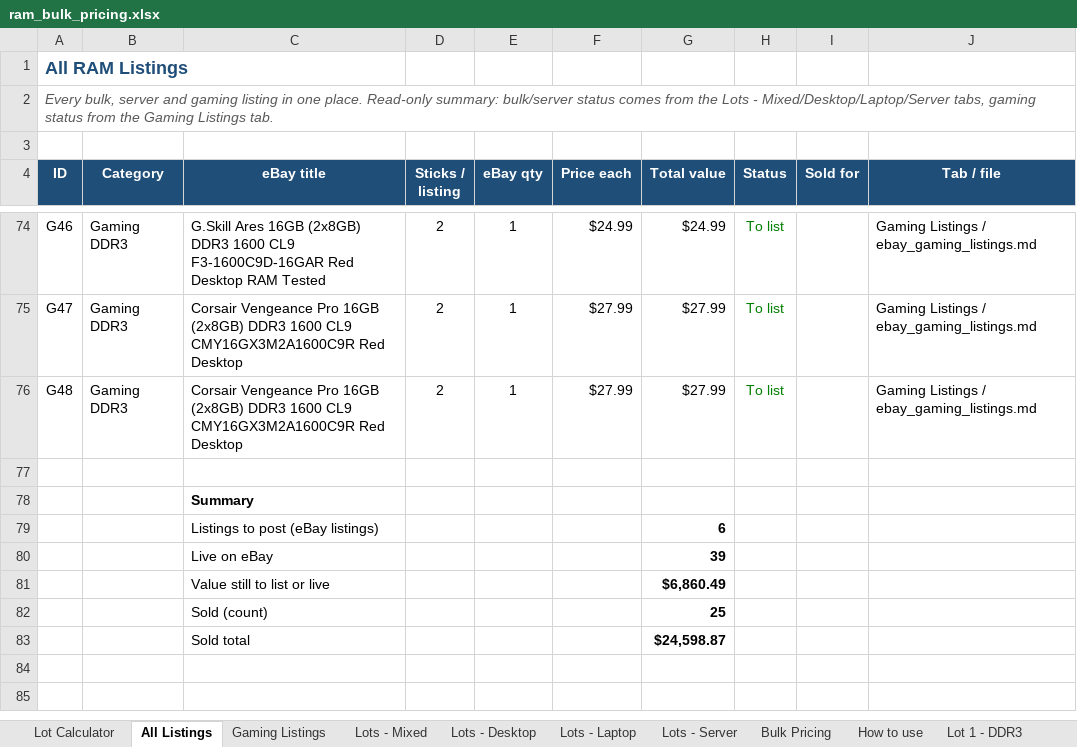
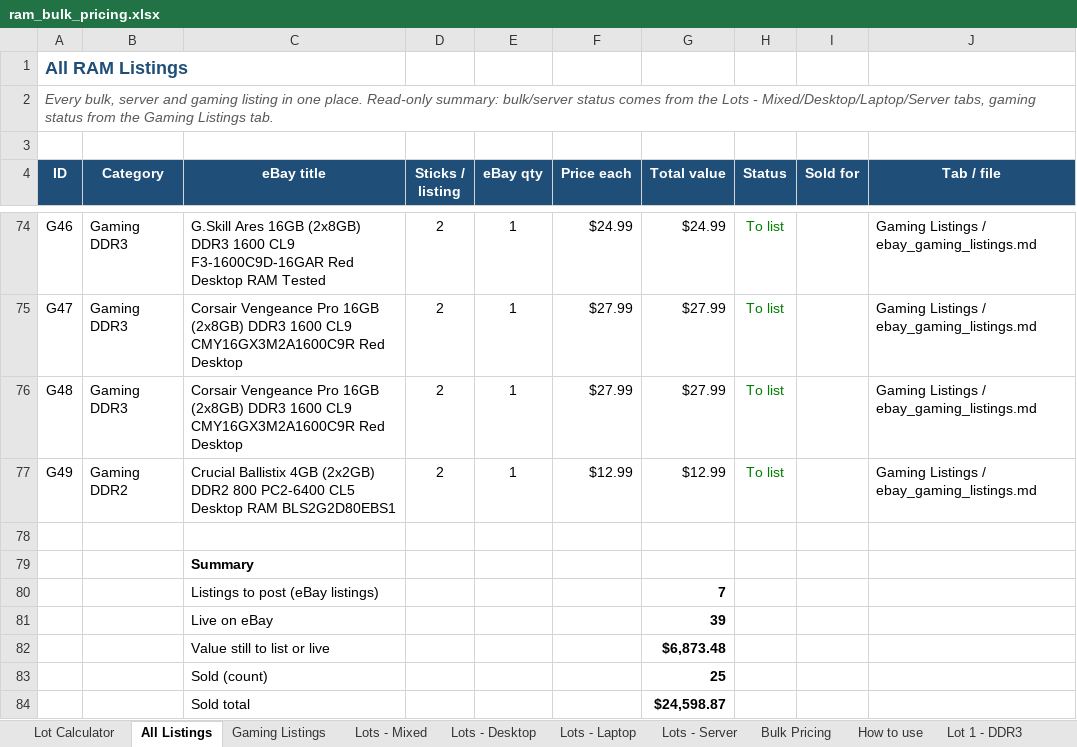
Before and after one commit to bgallaher-lgtm/Claude, an Excel workbook: ram_bulk_pricing.xlsx, sheet All Listings, drawn as a sheet; only a part is shown, gaps mark what is left out; values as stored, in another font and other column widths than the file's, no borders; charts and pictures and conditional formats not drawn; addresses are those after the commit; the diff names each change by its address in the sheet, - before the commit and + after, or states it on an @@ line.

```diff
--- a/ram_bulk_pricing.xlsx (sheet All Listings)
+++ b/ram_bulk_pricing.xlsx (sheet All Listings)
+row 77: G49 | Gaming DDR2 | Crucial Ballistix 4GB (2x2GB) DDR2 800 PC2-6400 CL5 Desktop RAM BLS2G2D80EBS1 | 2 | 1 | $12.99 | $12.99 | To list |  | Gaming Listings / ebay_gaming_listings.md
-G80 (Total value): 6
+G80 (Total value): 7
-G82 (Total value): $6,860.49
+G82 (Total value): $6,873.48
```
Also changed, not shown: sheet Gaming Listings, formulas that keep their value, 1 other file.
